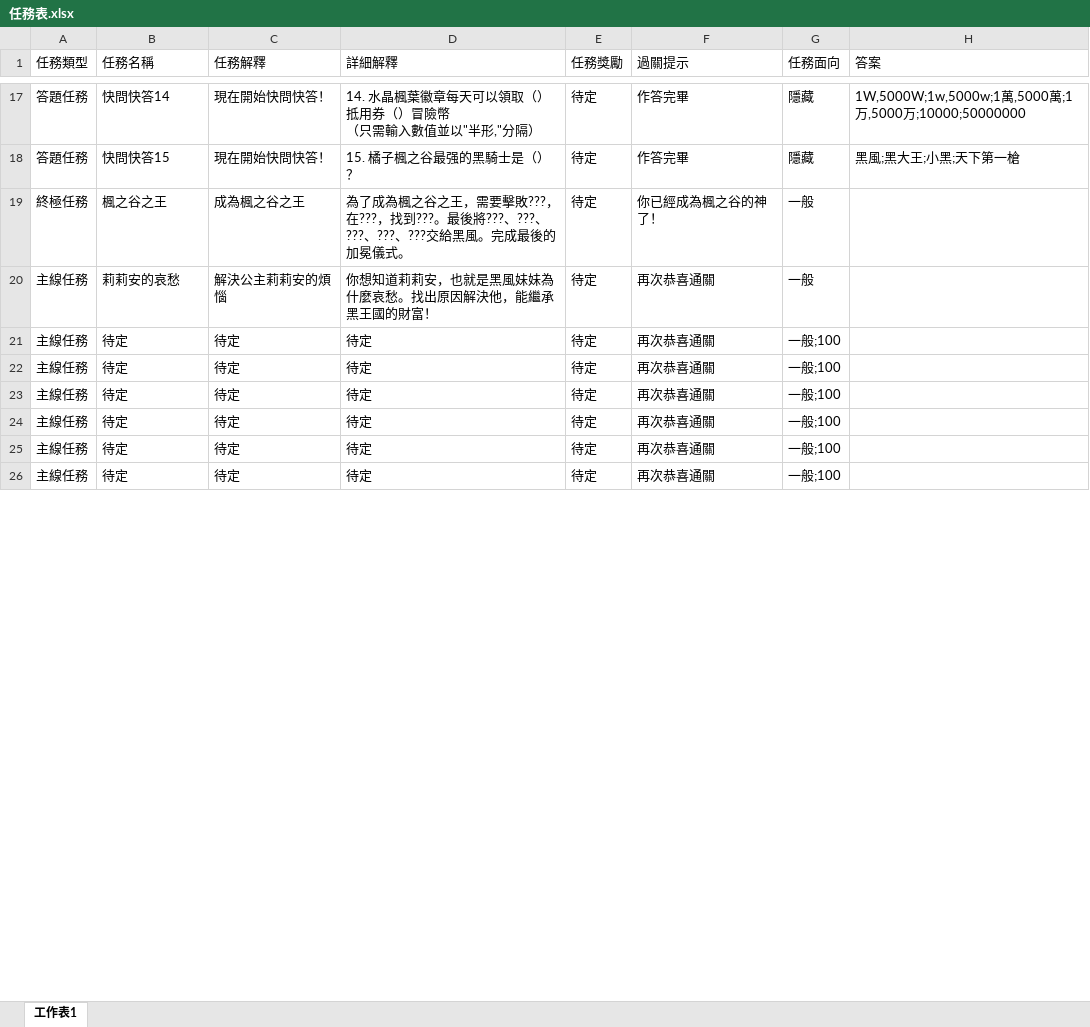
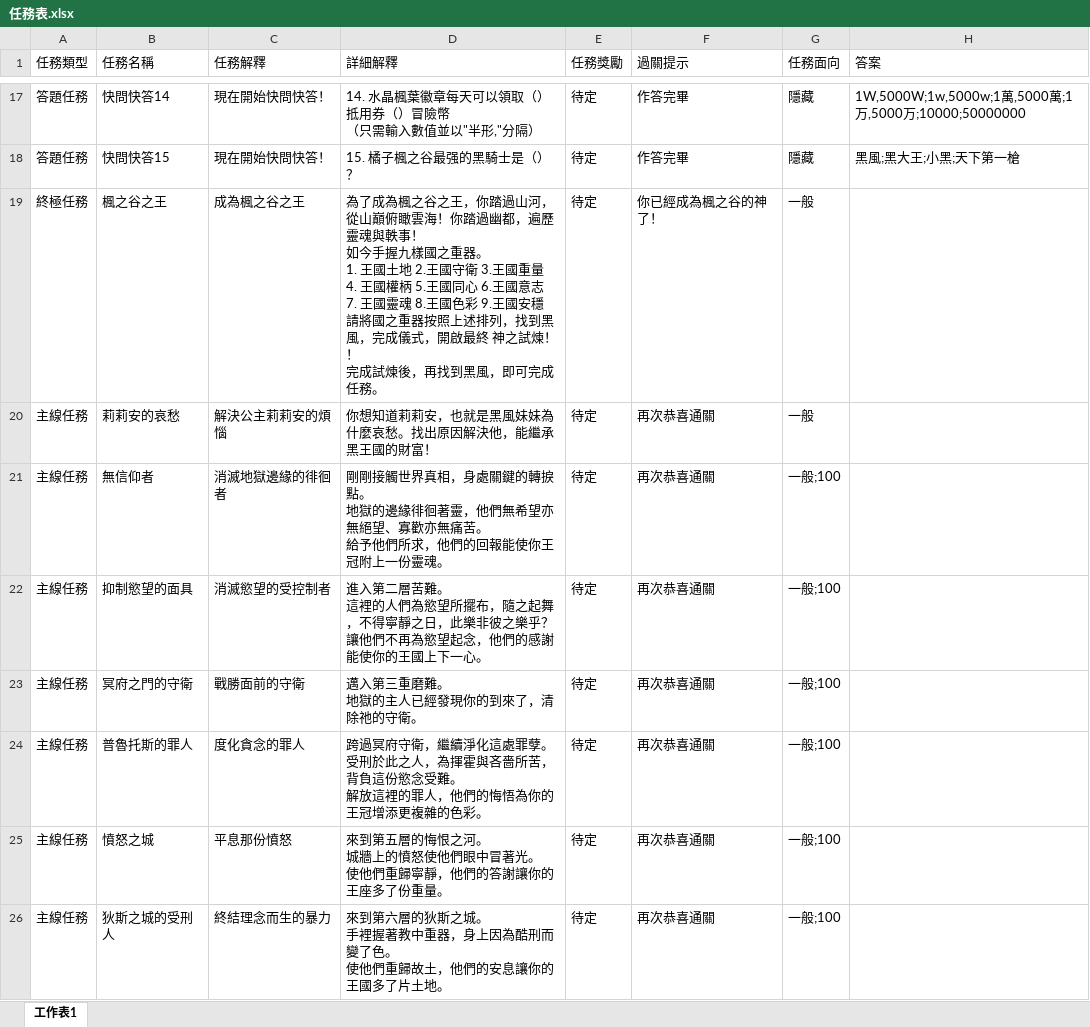
Before and after one commit to Kchoen/QuestSystem, an Excel workbook: 任務表.xlsx, sheet 工作表1, drawn as a sheet; only a part is shown, gaps mark what is left out; values as stored, in another font and other column widths than the file's, no borders; ↵ is a line break in a cell; the diff covers the shown part only; the diff names each change by its address in the sheet, - before the commit and + after, or states it on an @@ line.

```diff
--- a/任務表.xlsx (sheet 工作表1)
+++ b/任務表.xlsx (sheet 工作表1)
-D19 (詳細解釋): …谷之王，需要擊敗???，在???，找到???。最後將???、???、???、???、???交給黑風。完成最後的加冕儀式。
+D19 (詳細解釋): …谷之王，你踏過山河，從山巔俯瞰雲海！你踏過幽都，遍歷靈魂與軼事！ ↵ 如今手握九樣國之重器。 ↵ 1. 王國土地 2.王國守衛 3.王國重量 ↵ 4. 王國權柄 5.王國同心 6.王國意志 ↵ 7. 王國靈魂 8.王國色彩 9.王國安穩 ↵ 請將國之重器按照上述排列，找到黑風，完成儀式，開啟最終 神之試煉！！ ↵ 完成試煉後，再找到黑風，即可完成任務。
-B21 (任務名稱): 待定
+B21 (任務名稱): 無信仰者
-C21 (任務解釋): 待定
+C21 (任務解釋): 消滅地獄邊緣的徘徊者
-D21 (詳細解釋): 待定
+D21 (詳細解釋): 剛剛接觸世界真相，身處關鍵的轉捩點。 ↵ 地獄的邊緣徘徊著靈，他們無希望亦無絕望、寡歡亦無痛苦。 ↵ 給予他們所求，他們的回報能使你王冠附上一份靈魂。
-B22 (任務名稱): 待定
+B22 (任務名稱): 抑制慾望的面具
-C22 (任務解釋): 待定
+C22 (任務解釋): 消滅慾望的受控制者
-D22 (詳細解釋): 待定
+D22 (詳細解釋): 進入第二層苦難。 ↵ 這裡的人們為慾望所擺布，隨之起舞，不得寧靜之日，此樂非彼之樂乎？ ↵ 讓他們不再為慾望起念，他們的感謝能使你的王國上下一心。
-B23 (任務名稱): 待定
+B23 (任務名稱): 冥府之門的守衛
-C23 (任務解釋): 待定
+C23 (任務解釋): 戰勝面前的守衛
-D23 (詳細解釋): 待定
+D23 (詳細解釋): 邁入第三重磨難。 ↵ 地獄的主人已經發現你的到來了，清除祂的守衛。
-B24 (任務名稱): 待定
+B24 (任務名稱): 普魯托斯的罪人
-C24 (任務解釋): 待定
+C24 (任務解釋): 度化貪念的罪人
-D24 (詳細解釋): 待定
+D24 (詳細解釋): 跨過冥府守衛，繼續淨化這處罪孽。 ↵ 受刑於此之人，為揮霍與吝嗇所苦，背負這份慾念受難。 ↵ 解放這裡的罪人，他們的悔悟為你的王冠增添更複雜的色彩。
-B25 (任務名稱): 待定
+B25 (任務名稱): 憤怒之城
-C25 (任務解釋): 待定
+C25 (任務解釋): 平息那份憤怒
-D25 (詳細解釋): 待定
+D25 (詳細解釋): 來到第五層的悔恨之河。 ↵ 城牆上的憤怒使他們眼中冒著光。 ↵ 使他們重歸寧靜，他們的答謝讓你的王座多了份重量。
-B26 (任務名稱): 待定
+B26 (任務名稱): 狄斯之城的受刑人
-C26 (任務解釋): 待定
+C26 (任務解釋): 終結理念而生的暴力
-D26 (詳細解釋): 待定
+D26 (詳細解釋): 來到第六層的狄斯之城。 ↵ 手裡握著教中重器，身上因為酷刑而變了色。 ↵ 使他們重歸故土，他們的安息讓你的王國多了片土地。
```
Also changed, not shown: 4 removed rows and 9 edited cells elsewhere in this sheet, 1 other file.
